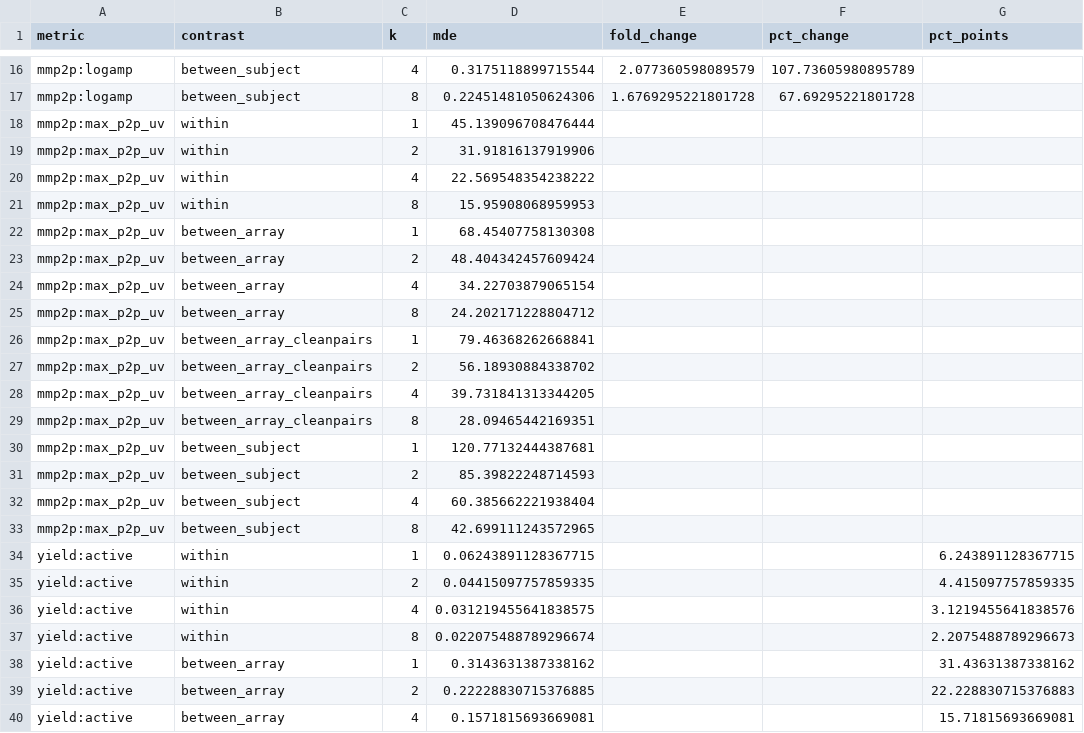
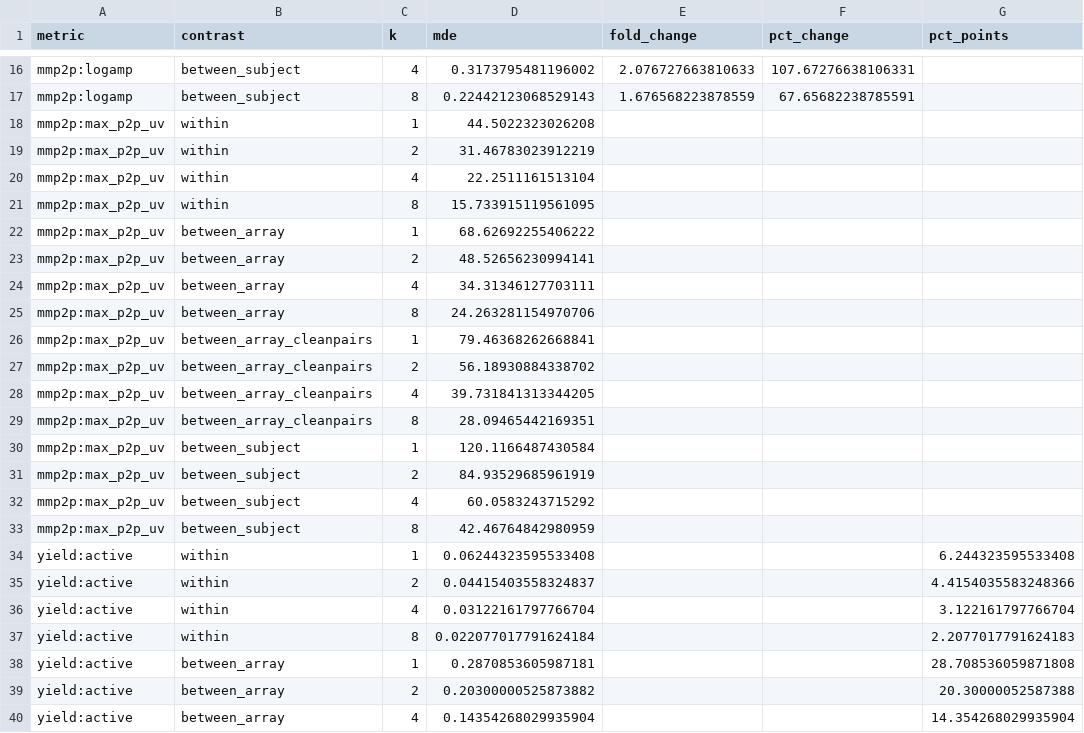
Before and after one commit to rockystones/spikeinterface-recqual, a CSV file: results/04_mde.csv, drawn as a sheet; only a part is shown, gaps mark what is left out; the diff covers the shown part only; the diff names each change by its address in the sheet, - before the commit and + after, or states it on an @@ line.

```diff
--- a/results/04_mde.csv
+++ b/results/04_mde.csv
-D16 (mde): 0.3175118899715544
+D16 (mde): 0.3173795481196002
-E16 (fold_change): 2.077360598089579
+E16 (fold_change): 2.076727663810633
-F16 (pct_change): 107.73605980895789
+F16 (pct_change): 107.67276638106331
-D17 (mde): 0.22451481050624306
+D17 (mde): 0.22442123068529143
-E17 (fold_change): 1.6769295221801728
+E17 (fold_change): 1.676568223878559
-F17 (pct_change): 67.69295221801728
+F17 (pct_change): 67.65682238785591
-D18 (mde): 45.139096708476444
+D18 (mde): 44.5022323026208
-D19 (mde): 31.91816137919906
+D19 (mde): 31.46783023912219
-D20 (mde): 22.569548354238222
+D20 (mde): 22.2511161513104
-D21 (mde): 15.95908068959953
+D21 (mde): 15.733915119561095
-D22 (mde): 68.45407758130308
+D22 (mde): 68.62692255406222
-D23 (mde): 48.404342457609424
+D23 (mde): 48.52656230994141
-D24 (mde): 34.22703879065154
+D24 (mde): 34.31346127703111
-D25 (mde): 24.202171228804712
+D25 (mde): 24.263281154970706
-D30 (mde): 120.77132444387681
+D30 (mde): 120.1166487430584
-D31 (mde): 85.39822248714593
+D31 (mde): 84.93529685961919
-D32 (mde): 60.385662221938404
+D32 (mde): 60.0583243715292
-D33 (mde): 42.699111243572965
+D33 (mde): 42.46764842980959
-D34 (mde): 0.06243891128367715
+D34 (mde): 0.06244323595533408
-G34 (pct_points): 6.243891128367715
+G34 (pct_points): 6.244323595533408
-D35 (mde): 0.04415097757859335
+D35 (mde): 0.04415403558324837
-G35 (pct_points): 4.415097757859335
+G35 (pct_points): 4.4154035583248366
-D36 (mde): 0.031219455641838575
+D36 (mde): 0.03122161797766704
-G36 (pct_points): 3.1219455641838576
+G36 (pct_points): 3.122161797766704
-D37 (mde): 0.022075488789296674
+D37 (mde): 0.022077017791624184
-G37 (pct_points): 2.2075488789296673
+G37 (pct_points): 2.2077017791624183
-D38 (mde): 0.3143631387338162
+D38 (mde): 0.2870853605987181
-G38 (pct_points): 31.43631387338162
+G38 (pct_points): 28.708536059871808
-D39 (mde): 0.22228830715376885
+D39 (mde): 0.20300000525873882
-G39 (pct_points): 22.228830715376883
+G39 (pct_points): 20.30000052587388
-D40 (mde): 0.1571815693669081
+D40 (mde): 0.14354268029935904
-G40 (pct_points): 15.71815693669081
+G40 (pct_points): 14.354268029935904
```
Also changed, not shown: 40 edited cells elsewhere in this file, results/01_resampling.csv, results/02_variance_components.csv, 49 other files.
